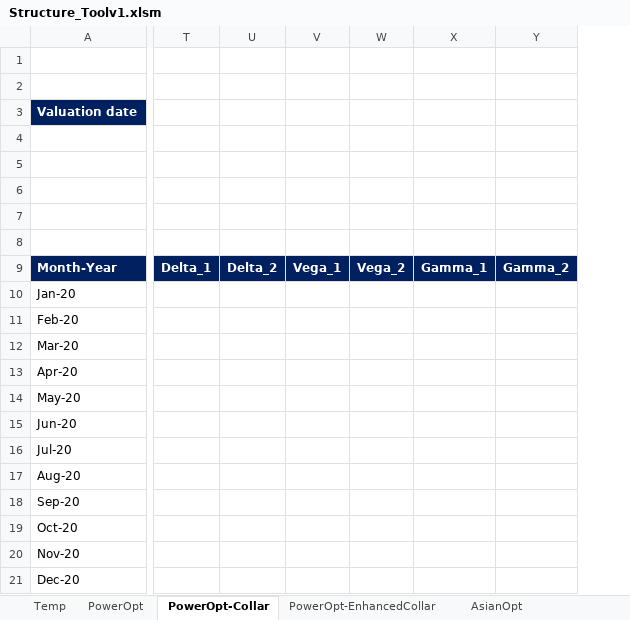
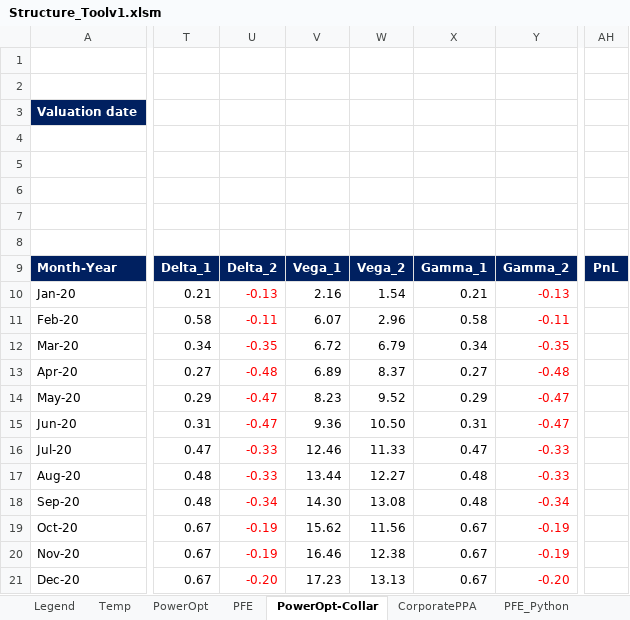
Before and after one commit to cad21/analytics, an Excel workbook: Structure_Toolv1.xlsm, sheet PowerOpt-Collar, drawn as a sheet; only a part is shown, gaps mark what is left out; values as stored, in another font and other column widths than the file's, no borders; charts and pictures not drawn; removed rows and columns are numbered as before the commit, all else as after; the diff covers the shown part only; the diff names each change by its address in the sheet, - before the commit and + after, or states it on an @@ line.

```diff
--- a/Structure_Toolv1.xlsm (sheet PowerOpt-Collar)
+++ b/Structure_Toolv1.xlsm (sheet PowerOpt-Collar)
@@ sheet tab unhidden: Legend @@
+sheet tab: PFE
+sheet tab: CorporatePPA
+sheet tab: PFE_Python
-column T, row 9: Delta_1
-column U, row 9: Delta_2
-column V, row 9: Vega_1
-column W, row 9: Vega_2
-column X, row 9: Gamma_1
-column Y, row 9: Gamma_2
+column T, rows 9-21: Delta_1 | 0.21 | 0.58 | 0.34 | 0.27 | 0.29 | 0.31 | 0.47 | 0.48 | 0.48 | 0.67 | 0.67 | 0.67
+column U, rows 9-21: Delta_2 | -0.13 | -0.11 | -0.35 | -0.48 | -0.47 | -0.47 | -0.33 | -0.33 | -0.34 | -0.19 | -0.19 | -0.20
+column V, rows 9-21: Vega_1 | 2.16 | 6.07 | 6.72 | 6.89 | 8.23 | 9.36 | 12.46 | 13.44 | 14.30 | 15.62 | 16.46 | 17.23
+column W, rows 9-21: Vega_2 | 1.54 | 2.96 | 6.79 | 8.37 | 9.52 | 10.50 | 11.33 | 12.27 | 13.08 | 11.56 | 12.38 | 13.13
+column X, rows 9-21: Gamma_1 | 0.21 | 0.58 | 0.34 | 0.27 | 0.29 | 0.31 | 0.47 | 0.48 | 0.48 | 0.67 | 0.67 | 0.67
+column Y, rows 9-21: Gamma_2 | -0.13 | -0.11 | -0.35 | -0.48 | -0.47 | -0.47 | -0.33 | -0.33 | -0.34 | -0.19 | -0.19 | -0.20
+column AH, row 9: PnL
```
Also changed, not shown: 2 edited cells elsewhere in this sheet, sheet SparkSpread-Daily, sheet PowerOpt-EnhancedCollar, sheet AsianOpt-EnhancedCollar, sheet SparkSpread-Tolling, sheet AsianOpt-Collar, sheet AsianOpt, 1 more sheet, formulas that keep their value, charts or pictures.
